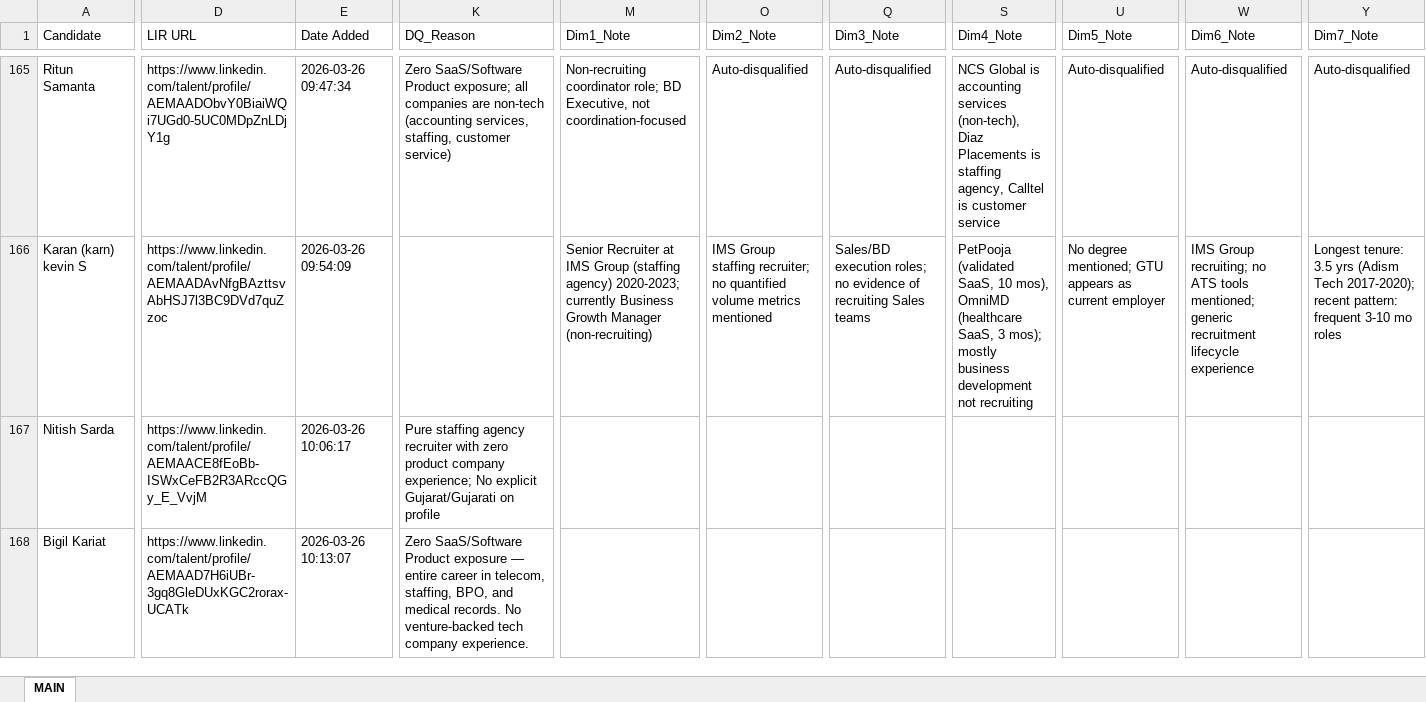
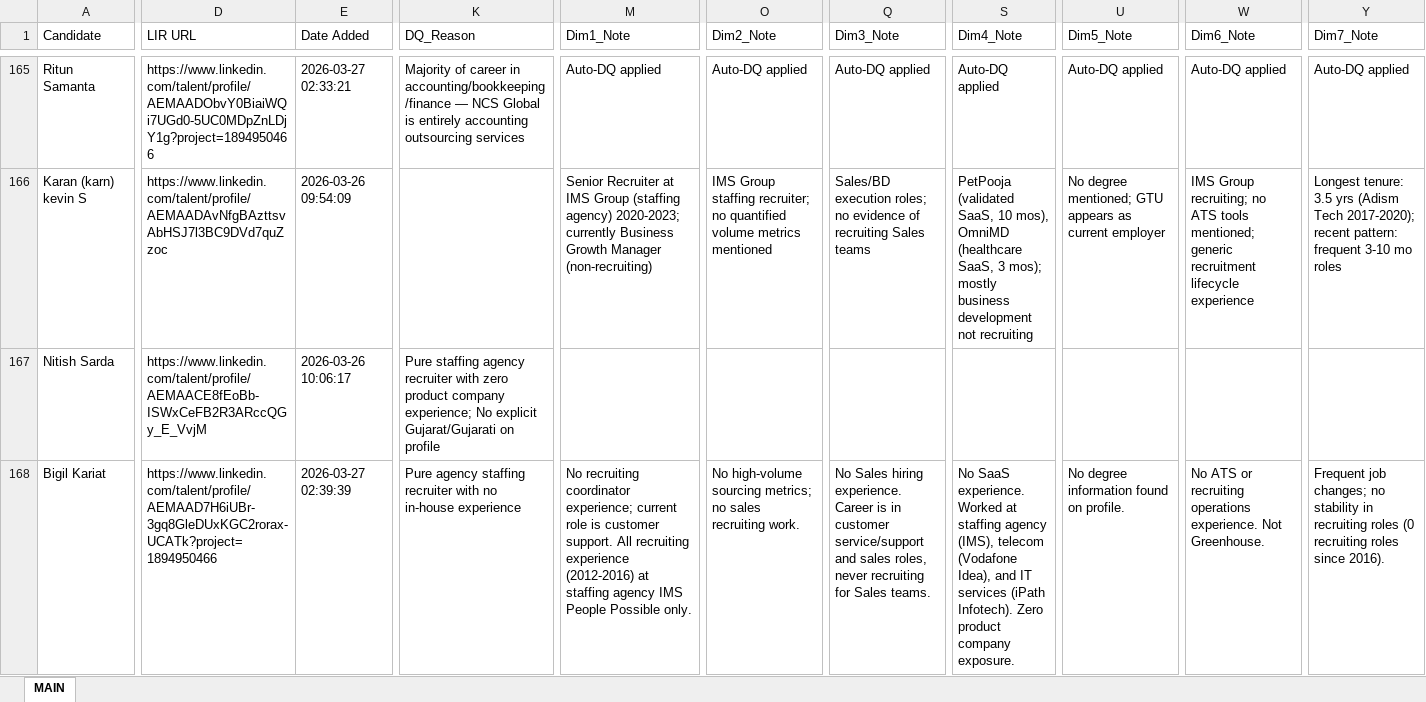
Before and after one commit to SwiftSku/TA-Sourcing-and-Evaluation, an Excel workbook: _OUTPUT--Recruiting_Coord.xlsx, sheet MAIN, drawn as a sheet; only a part is shown, gaps mark what is left out; values as stored, in another font and other column widths than the file's, no cell formats; the diff covers the shown part only; the diff names each change by its address in the sheet, - before the commit and + after, or states it on an @@ line.

```diff
--- a/_OUTPUT--Recruiting_Coord.xlsx (sheet MAIN)
+++ b/_OUTPUT--Recruiting_Coord.xlsx (sheet MAIN)
-D165 (LIR URL): https://www.linkedin.com/talent/profile/AEMAADObvY0BiaiWQi7UGd0-5UC0MDpZnLDjY1g
+D165 (LIR URL): https://www.linkedin.com/talent/profile/AEMAADObvY0BiaiWQi7UGd0-5UC0MDpZnLDjY1g?project=1894950466
-E165 (Date Added): 2026-03-26 09:47:34
+E165 (Date Added): 2026-03-27 02:33:21
-K165 (DQ_Reason): Zero SaaS/Software Product exposure; all companies are non-tech (accounting services, staffing, customer service)
+K165 (DQ_Reason): Majority of career in accounting/bookkeeping/finance — NCS Global is entirely accounting outsourcing services
-M165 (Dim1_Note): Non-recruiting coordinator role; BD Executive, not coordination-focused
+M165 (Dim1_Note): Auto-DQ applied
-O165 (Dim2_Note): Auto-disqualified
+O165 (Dim2_Note): Auto-DQ applied
-Q165 (Dim3_Note): Auto-disqualified
+Q165 (Dim3_Note): Auto-DQ applied
-S165 (Dim4_Note): NCS Global is accounting services (non-tech), Diaz Placements is staffing agency, Calltel is customer service
+S165 (Dim4_Note): Auto-DQ applied
-U165 (Dim5_Note): Auto-disqualified
+U165 (Dim5_Note): Auto-DQ applied
-W165 (Dim6_Note): Auto-disqualified
+W165 (Dim6_Note): Auto-DQ applied
-Y165 (Dim7_Note): Auto-disqualified
+Y165 (Dim7_Note): Auto-DQ applied
-D168 (LIR URL): https://www.linkedin.com/talent/profile/AEMAAD7H6iUBr-3gq8GleDUxKGC2rorax-UCATk
+D168 (LIR URL): https://www.linkedin.com/talent/profile/AEMAAD7H6iUBr-3gq8GleDUxKGC2rorax-UCATk?project=1894950466
-E168 (Date Added): 2026-03-26 10:13:07
+E168 (Date Added): 2026-03-27 02:39:39
-K168 (DQ_Reason): Zero SaaS/Software Product exposure — entire career in telecom, staffing, BPO, and medical records. No venture-backed tech company experience.
+K168 (DQ_Reason): Pure agency staffing recruiter with no in-house experience
-M168 (Dim1_Note): (empty)
+M168 (Dim1_Note): No recruiting coordinator experience; current role is customer support. All recruiting experience (2012-2016) at staffing agency IMS People Possible only.
-O168 (Dim2_Note): (empty)
+O168 (Dim2_Note): No high-volume sourcing metrics; no sales recruiting work.
-Q168 (Dim3_Note): (empty)
+Q168 (Dim3_Note): No Sales hiring experience. Career is in customer service/support and sales roles, never recruiting for Sales teams.
-S168 (Dim4_Note): (empty)
+S168 (Dim4_Note): No SaaS experience. Worked at staffing agency (IMS), telecom (Vodafone Idea), and IT services (iPath Infotech). Zero product company exposure.
-U168 (Dim5_Note): (empty)
+U168 (Dim5_Note): No degree information found on profile.
-W168 (Dim6_Note): (empty)
+W168 (Dim6_Note): No ATS or recruiting operations experience. Not Greenhouse.
-Y168 (Dim7_Note): (empty)
+Y168 (Dim7_Note): Frequent job changes; no stability in recruiting roles (0 recruiting roles since 2016).
```
Also changed, not shown: 820 added rows, 1 removed row and 737 edited cells elsewhere in this sheet, cell formats, 4 other files.
